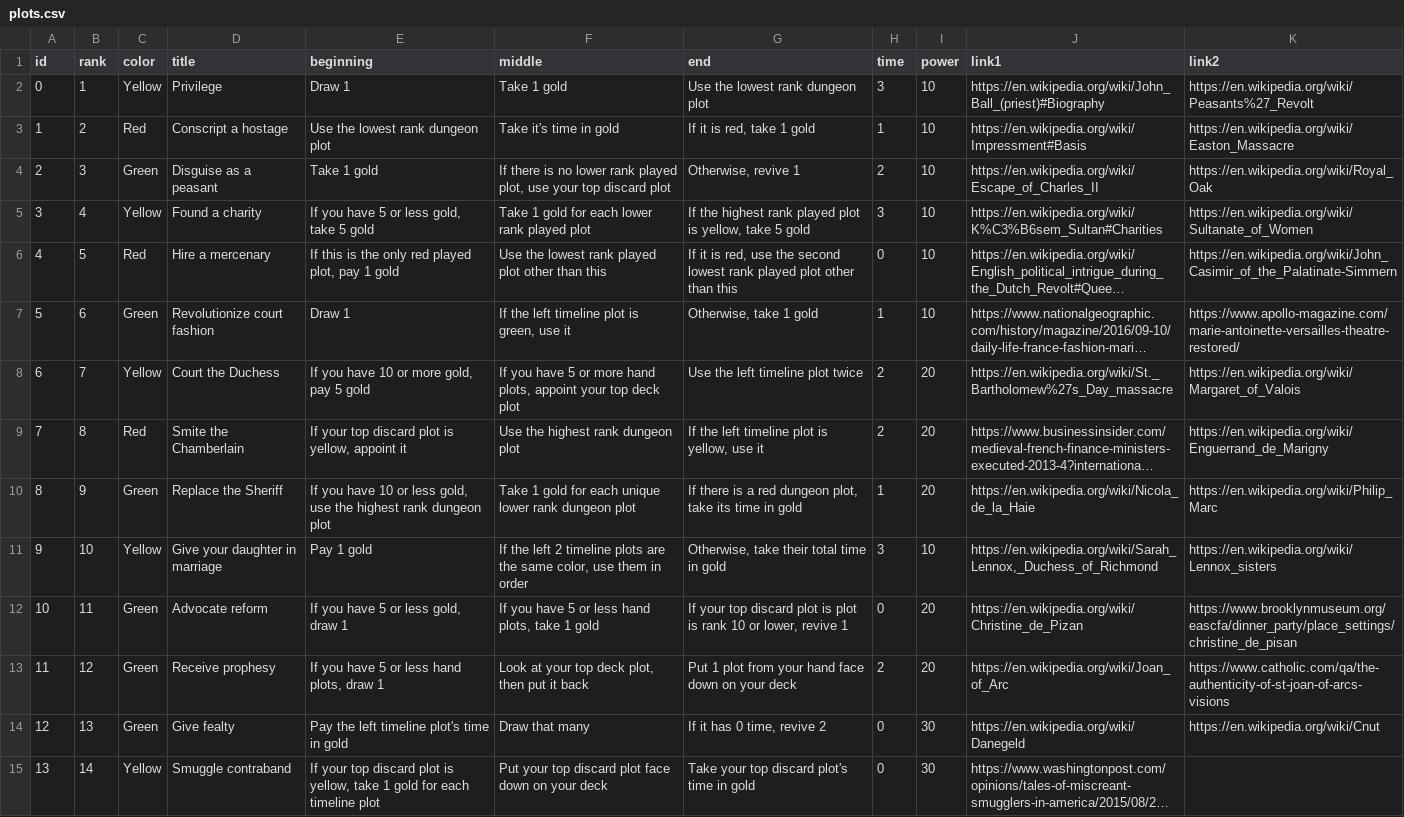
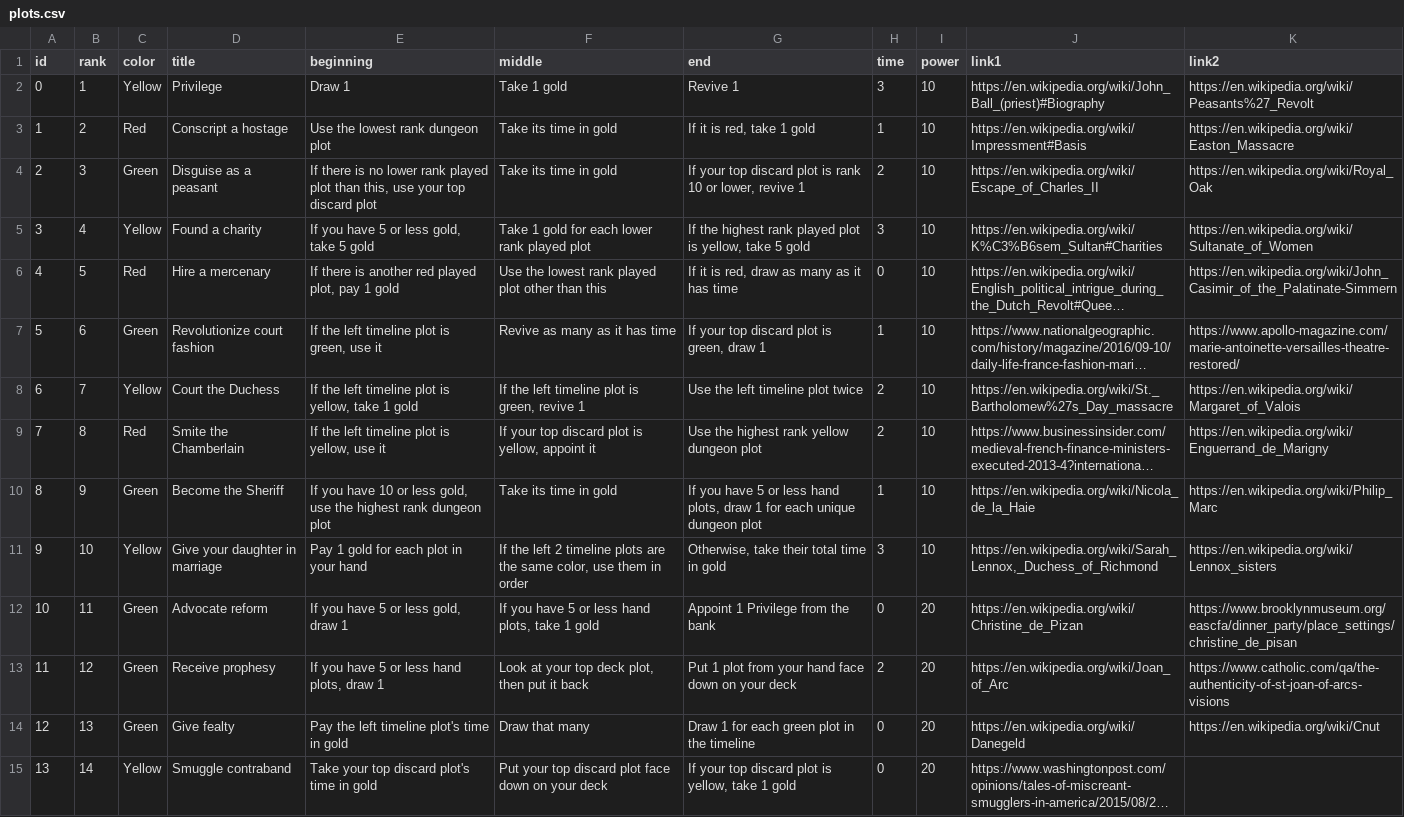
Before and after one commit to davidystephenson/empress, a CSV file: plots.csv, drawn as a sheet; only a part is shown; long unchanged cells end in …; the diff covers the shown part only; the diff names each change by its address in the sheet, - before the commit and + after, or states it on an @@ line.

Commit message:
rank details

```diff
--- a/plots.csv
+++ b/plots.csv
-G2 (end): Use the lowest rank dungeon plot
+G2 (end): Revive 1
-F3 (middle): Take it's time in gold
+F3 (middle): Take its time in gold
-E4 (beginning): Take 1 gold
+E4 (beginning): If there is no lower rank played plot than this, use your top discard plot
-F4 (middle): If there is no lower rank played plot, use your top discard plot
+F4 (middle): Take its time in gold
-G4 (end): Otherwise, revive 1
+G4 (end): If your top discard plot is rank 10 or lower, revive 1
-E6 (beginning): If this is the only red played…
+E6 (beginning): If there is another red played…
-G6 (end): …is red, use the second lowest rank played plot other than this
+G6 (end): …is red, draw as many as it has time
-E7 (beginning): Draw 1
+E7 (beginning): If the left timeline plot is green, use it
-F7 (middle): If the left timeline plot is green, use it
+F7 (middle): Revive as many as it has time
-G7 (end): Otherwise, take 1 gold
+G7 (end): If your top discard plot is green, draw 1
-E8 (beginning): If you have 10 or more gold, pay 5 gold
+E8 (beginning): If the left timeline plot is yellow, take 1 gold
-F8 (middle): If you have 5 or more hand plots, appoint your top deck plot
+F8 (middle): If the left timeline plot is green, revive 1
-I8:I10 (power): 20
+I8:I10 (power): 10
-E9 (beginning): If your top discard plot is yellow, appoint it
+E9 (beginning): If the left timeline plot is yellow, use it
-F9 (middle): Use the highest rank dungeon plot
+F9 (middle): If your top discard plot is yellow, appoint it
-G9 (end): If the left timeline plot is yellow, use it
+G9 (end): Use the highest rank yellow dungeon plot
-D10 (title): Replace the Sheriff
+D10 (title): Become the Sheriff
-F10 (middle): Take 1 gold for each unique lower rank dungeon plot
+F10 (middle): Take its time in gold
-G10 (end): If there is a red dungeon plot, take its time in gold
+G10 (end): If you have 5 or less hand plots, draw 1 for each unique dungeon plot
-E11 (beginning): Pay 1 gold
+E11 (beginning): Pay 1 gold for each plot in your hand
-G12 (end): If your top discard plot is plot is rank 10 or lower, revive 1
+G12 (end): Appoint 1 Privilege from the bank
-G14 (end): If it has 0 time, revive 2
+G14 (end): Draw 1 for each green plot in the timeline
-I14:I15 (power): 30
+I14:I15 (power): 20
-E15 (beginning): If your top discard plot is yellow, take 1 gold for each timeline plot
+E15 (beginning): Take your top discard plot's time in gold
-G15 (end): Take your top discard plot's time in gold
+G15 (end): If your top discard plot is yellow, take 1 gold
```
Also changed, not shown: 1 added row and 56 edited cells elsewhere in this file, 3 other files.
